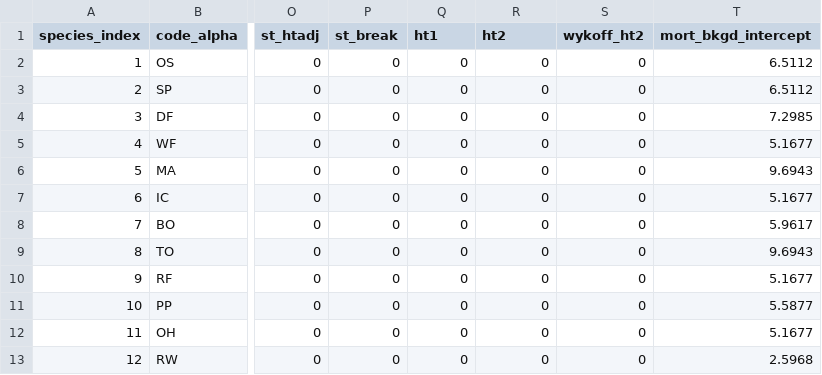
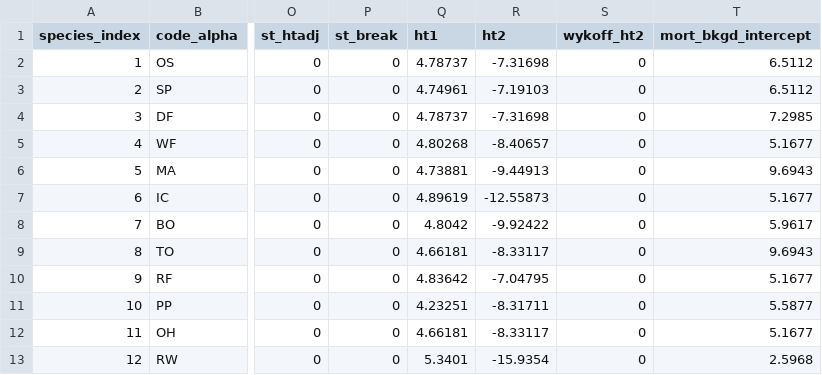
Before and after one commit to bahaelaila7/FVSjl, a CSV file: data/klamath/species_coefficients.csv, drawn as a sheet; only a part is shown, gaps mark what is left out; the diff names each change by its address in the sheet, - before the commit and + after, or states it on an @@ line.

```diff
--- a/data/klamath/species_coefficients.csv
+++ b/data/klamath/species_coefficients.csv
-Q2 (ht1): 0
+Q2 (ht1): 4.78737
-R2 (ht2): 0
+R2 (ht2): -7.31698
-Q3 (ht1): 0
+Q3 (ht1): 4.74961
-R3 (ht2): 0
+R3 (ht2): -7.19103
-Q4 (ht1): 0
+Q4 (ht1): 4.78737
-R4 (ht2): 0
+R4 (ht2): -7.31698
-Q5 (ht1): 0
+Q5 (ht1): 4.80268
-R5 (ht2): 0
+R5 (ht2): -8.40657
-Q6 (ht1): 0
+Q6 (ht1): 4.73881
-R6 (ht2): 0
+R6 (ht2): -9.44913
-Q7 (ht1): 0
+Q7 (ht1): 4.89619
-R7 (ht2): 0
+R7 (ht2): -12.55873
-Q8 (ht1): 0
+Q8 (ht1): 4.8042
-R8 (ht2): 0
+R8 (ht2): -9.92422
-Q9 (ht1): 0
+Q9 (ht1): 4.66181
-R9 (ht2): 0
+R9 (ht2): -8.33117
-Q10 (ht1): 0
+Q10 (ht1): 4.83642
-R10 (ht2): 0
+R10 (ht2): -7.04795
-Q11 (ht1): 0
+Q11 (ht1): 4.23251
-R11 (ht2): 0
+R11 (ht2): -8.31711
-Q12 (ht1): 0
+Q12 (ht1): 4.66181
-R12 (ht2): 0
+R12 (ht2): -8.33117
-Q13 (ht1): 0
+Q13 (ht1): 5.3401
-R13 (ht2): 0
+R13 (ht2): -15.9354
```
Also changed, not shown: 1 other file.
